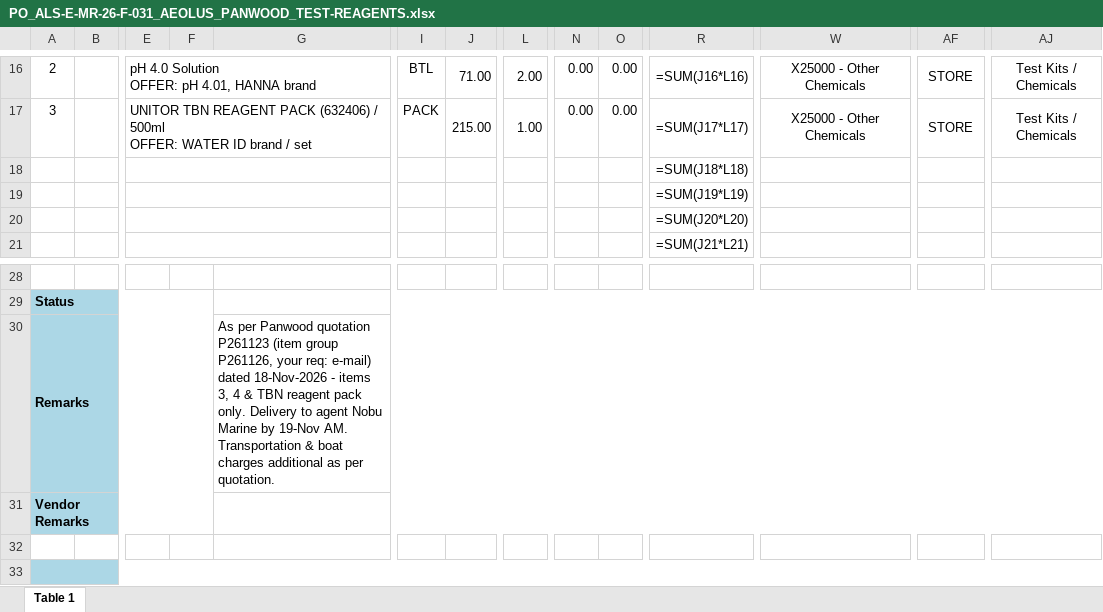
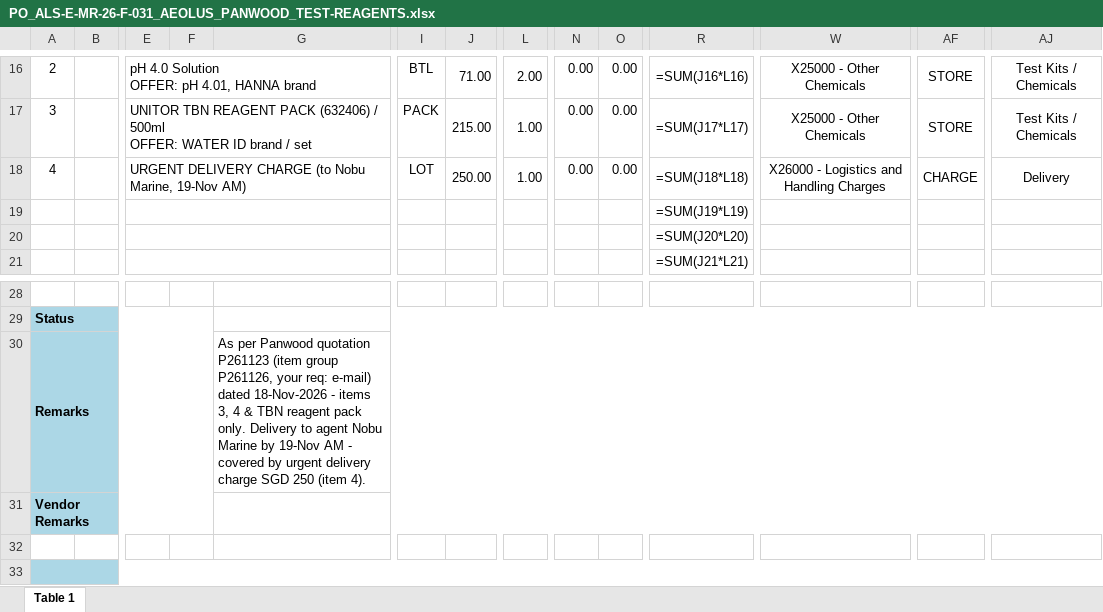
Before and after one commit to dotjdsla-byte/github-test, an Excel workbook: PO/PO_ALS-E-MR-26-F-031_AEOLUS_PANWOOD_TEST-REAGENTS.xlsx, sheet Table 1, drawn as a sheet; only a part is shown, gaps mark what is left out; values as stored, in another font and other column widths than the file's, no borders; formulas without a stored value are shown as written; removed rows and columns are numbered as before the commit, all else as after; rows hold the shown columns only; the diff names each change by its address in the sheet, - before the commit and + after, or states it on an @@ line.

```diff
--- a/PO/PO_ALS-E-MR-26-F-031_AEOLUS_PANWOOD_TEST-REAGENTS.xlsx (sheet Table 1)
+++ b/PO/PO_ALS-E-MR-26-F-031_AEOLUS_PANWOOD_TEST-REAGENTS.xlsx (sheet Table 1)
-row 18:  |  |  |  |  |  |  |  |  |  | =SUM(J18*L18)
+row 18: 4 |  | URGENT DELIVERY CHARGE (to Nobu Marine, 19-Nov AM) |  |  | LOT | 250.00 | 1.00 | 0.00 | 0.00 | =SUM(J18*L18) | X26000 - Logistics and Handling Charges | CHARGE | Delivery
-G30: …by 19-Nov AM. Transportation & boat charges additional as per quotation.
+G30: …by 19-Nov AM - covered by urgent delivery charge SGD 250 (item 4).
```
